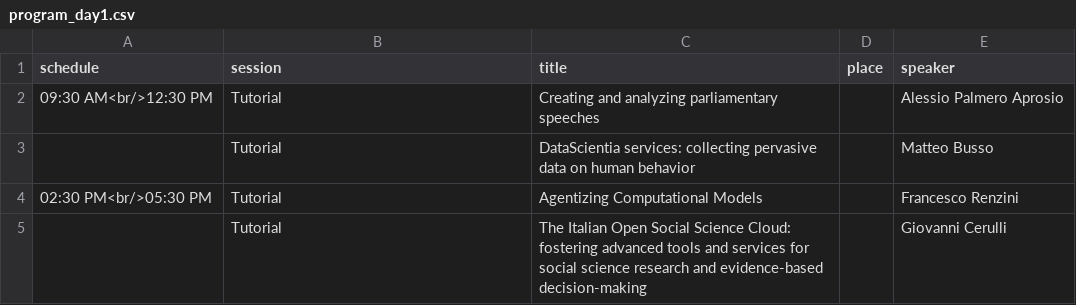
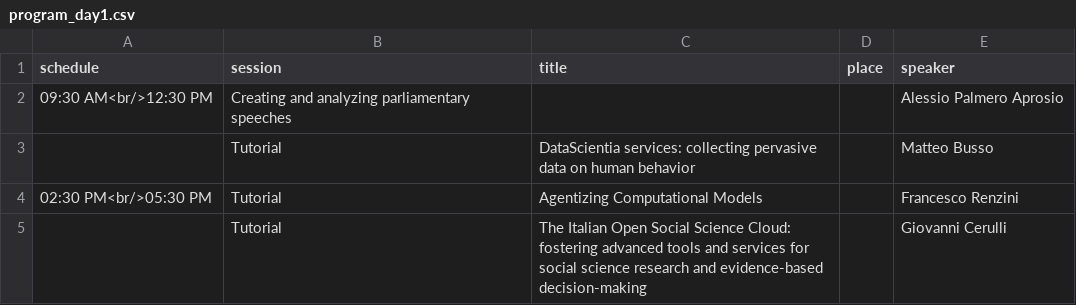
Before and after one commit to CS2Italy/conference, a CSV file: docs/_data/program_day1.csv, drawn as a sheet.

Commit message:
Update program_day1.csv

```diff
--- a/docs/_data/program_day1.csv
+++ b/docs/_data/program_day1.csv
@@ -1,3 +1,3 @@
 schedule,session,title,place,speaker
-09:30 AM<br/>12:30 PM,Tutorial,Creating and analyzing parliamentary speeches,,Alessio Palmero Aprosio
+09:30 AM<br/>12:30 PM,Creating and analyzing parliamentary speeches,,,Alessio Palmero Aprosio
 ,Tutorial,DataScientia services: collecting pervasive data on human behavior,,Matteo Busso
```
